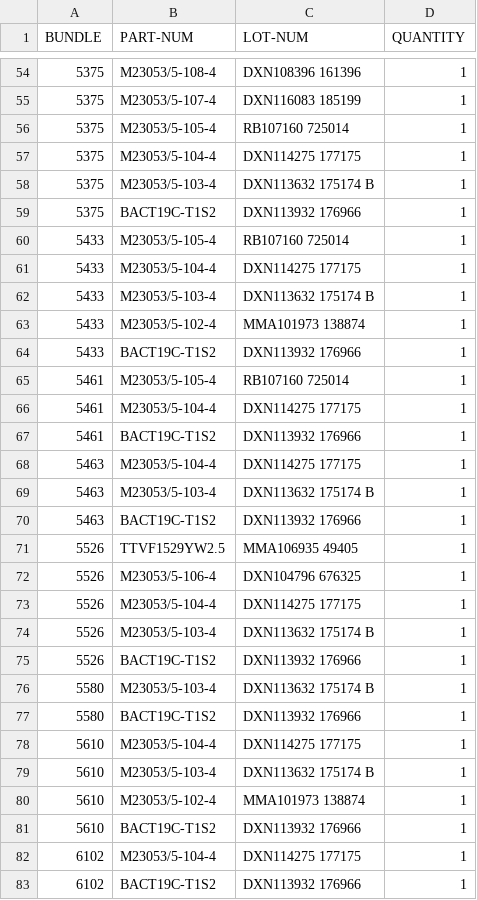
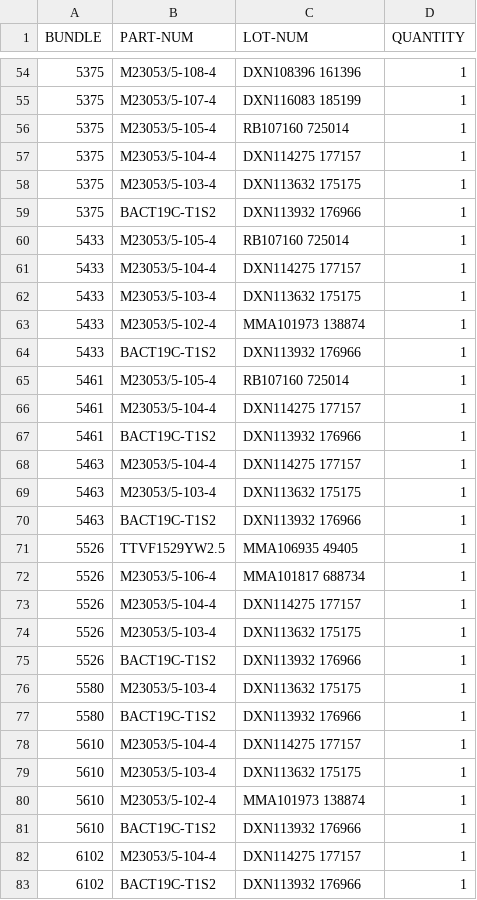
Before and after one commit to travisahumphreys/barcodes, a CSV file: Laser-pou.csv, drawn as a sheet; only a part is shown, gaps mark what is left out; the diff covers the shown part only.

```diff
--- a/Laser-pou.csv
+++ b/Laser-pou.csv
@@ -56,8 +56,8 @@ BUNDLE,PART-NUM,LOT-NUM,QUANTITY
 5375,M23053/5-105-4,RB107160 725014,1
-5375,M23053/5-104-4,DXN114275 177175,1
-5375,M23053/5-103-4,DXN113632 175174 B,1
+5375,M23053/5-104-4,DXN114275 177157,1
+5375,M23053/5-103-4,DXN113632 175175,1
 5375,BACT19C-T1S2,DXN113932 176966,1
 5433,M23053/5-105-4,RB107160 725014,1
-5433,M23053/5-104-4,DXN114275 177175,1
-5433,M23053/5-103-4,DXN113632 175174 B,1
+5433,M23053/5-104-4,DXN114275 177157,1
+5433,M23053/5-103-4,DXN113632 175175,1
 5433,M23053/5-102-4,MMA101973 138874,1
@@ -65,19 +65,19 @@ BUNDLE,PART-NUM,LOT-NUM,QUANTITY
 5461,M23053/5-105-4,RB107160 725014,1
-5461,M23053/5-104-4,DXN114275 177175,1
+5461,M23053/5-104-4,DXN114275 177157,1
 5461,BACT19C-T1S2,DXN113932 176966,1
-5463,M23053/5-104-4,DXN114275 177175,1
-5463,M23053/5-103-4,DXN113632 175174 B,1
+5463,M23053/5-104-4,DXN114275 177157,1
+5463,M23053/5-103-4,DXN113632 175175,1
 5463,BACT19C-T1S2,DXN113932 176966,1
 5526,TTVF1529YW2.5,MMA106935 49405,1
-5526,M23053/5-106-4,DXN104796 676325,1
-5526,M23053/5-104-4,DXN114275 177175,1
-5526,M23053/5-103-4,DXN113632 175174 B,1
+5526,M23053/5-106-4,MMA101817 688734,1
+5526,M23053/5-104-4,DXN114275 177157,1
+5526,M23053/5-103-4,DXN113632 175175,1
 5526,BACT19C-T1S2,DXN113932 176966,1
-5580,M23053/5-103-4,DXN113632 175174 B,1
+5580,M23053/5-103-4,DXN113632 175175,1
 5580,BACT19C-T1S2,DXN113932 176966,1
-5610,M23053/5-104-4,DXN114275 177175,1
-5610,M23053/5-103-4,DXN113632 175174 B,1
+5610,M23053/5-104-4,DXN114275 177157,1
+5610,M23053/5-103-4,DXN113632 175175,1
 5610,M23053/5-102-4,MMA101973 138874,1
 5610,BACT19C-T1S2,DXN113932 176966,1
-6102,M23053/5-104-4,DXN114275 177175,1
+6102,M23053/5-104-4,DXN114275 177157,1
 6102,BACT19C-T1S2,DXN113932 176966,1
```
Also changed, not shown: 32 edited cells elsewhere in this file, 1 other file.
